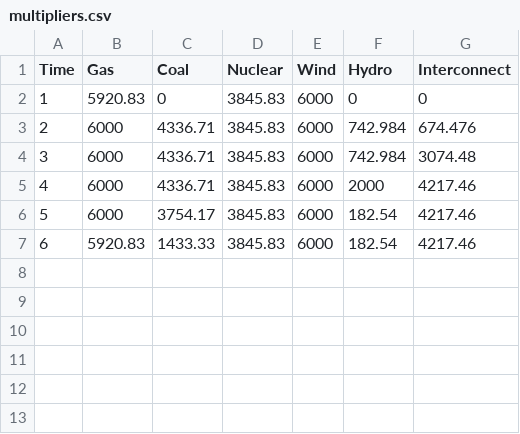
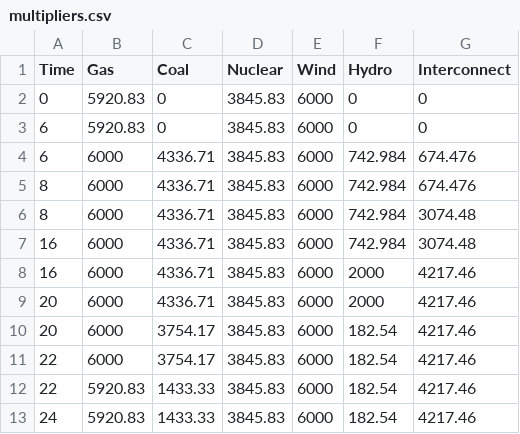
Before and after one commit to markalexander/lpms-casestudy, a CSV file: output/multipliers.csv, drawn as a sheet.

Commit message:
Switch to time-based reporting in CSV output (Issue #3)

```diff
--- a/output/multipliers.csv
+++ b/output/multipliers.csv
@@ -1,7 +1,13 @@
 Time,Gas,Coal,Nuclear,Wind,Hydro,Interconnect
-1,5920.83,0,3845.83,6000,0,0
-2,6000,4336.71,3845.83,6000,742.984,674.476
-3,6000,4336.71,3845.83,6000,742.984,3074.48
-4,6000,4336.71,3845.83,6000,2000,4217.46
-5,6000,3754.17,3845.83,6000,182.54,4217.46
-6,5920.83,1433.33,3845.83,6000,182.54,4217.46
+0,5920.83,0,3845.83,6000,0,0
+6,5920.83,0,3845.83,6000,0,0
+6,6000,4336.71,3845.83,6000,742.984,674.476
+8,6000,4336.71,3845.83,6000,742.984,674.476
+8,6000,4336.71,3845.83,6000,742.984,3074.48
+16,6000,4336.71,3845.83,6000,742.984,3074.48
+16,6000,4336.71,3845.83,6000,2000,4217.46
+20,6000,4336.71,3845.83,6000,2000,4217.46
+20,6000,3754.17,3845.83,6000,182.54,4217.46
+22,6000,3754.17,3845.83,6000,182.54,4217.46
+22,5920.83,1433.33,3845.83,6000,182.54,4217.46
+24,5920.83,1433.33,3845.83,6000,182.54,4217.46
```
Also changed, not shown: output/base.csv, output/co2.csv, 1 other file.
